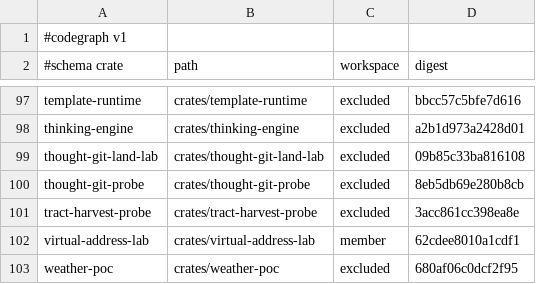
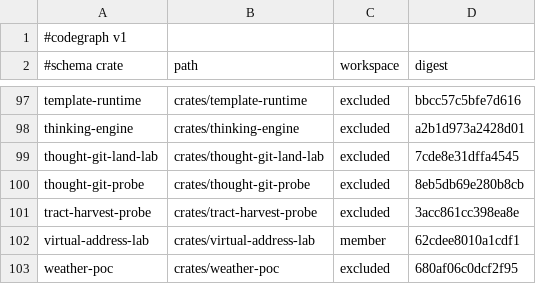
Before and after one commit to AdaWorldAPI/lance-graph, a TSV file: .codegraph/crates.tsv, drawn as a sheet; only a part is shown, gaps mark what is left out.

```diff
--- a/.codegraph/crates.tsv
+++ b/.codegraph/crates.tsv
@@ -98,3 +98,3 @@ template-runtime	crates/template-runtime	excluded	bbcc57c5bfe7d616
 thinking-engine	crates/thinking-engine	excluded	a2b1d973a2428d01
-thought-git-land-lab	crates/thought-git-land-lab	excluded	09b85c33ba816108
+thought-git-land-lab	crates/thought-git-land-lab	excluded	7cde8e31dffa4545
 thought-git-probe	crates/thought-git-probe	excluded	8eb5db69e280b8cb
```
Also changed, not shown: .codegraph/freshness.tsv, 7 other files.
